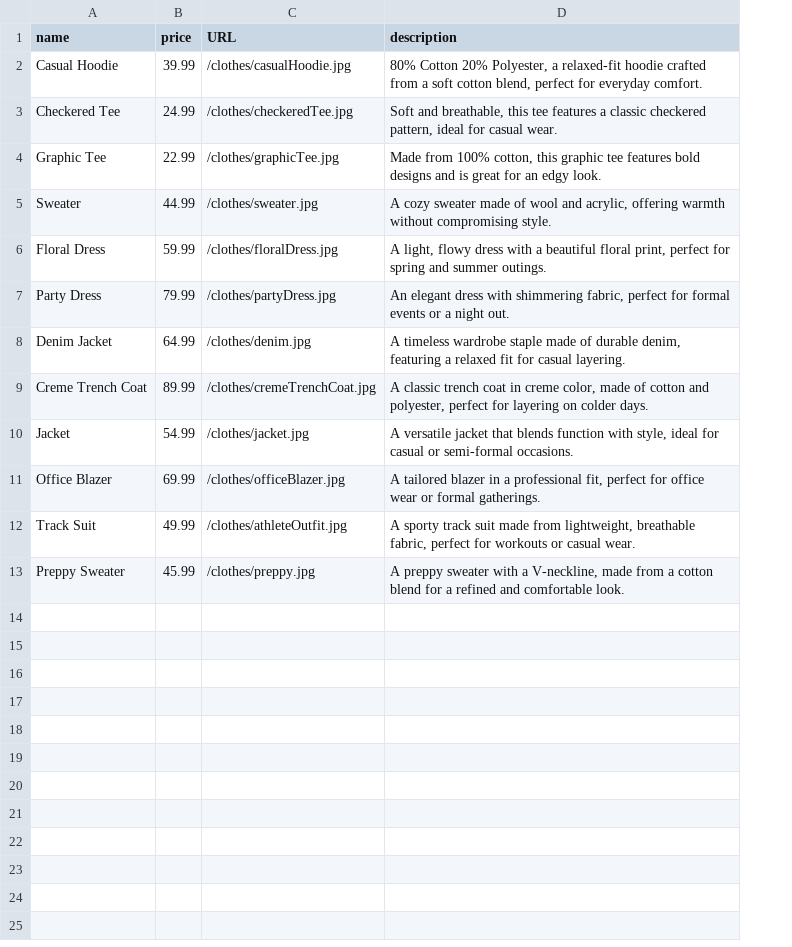
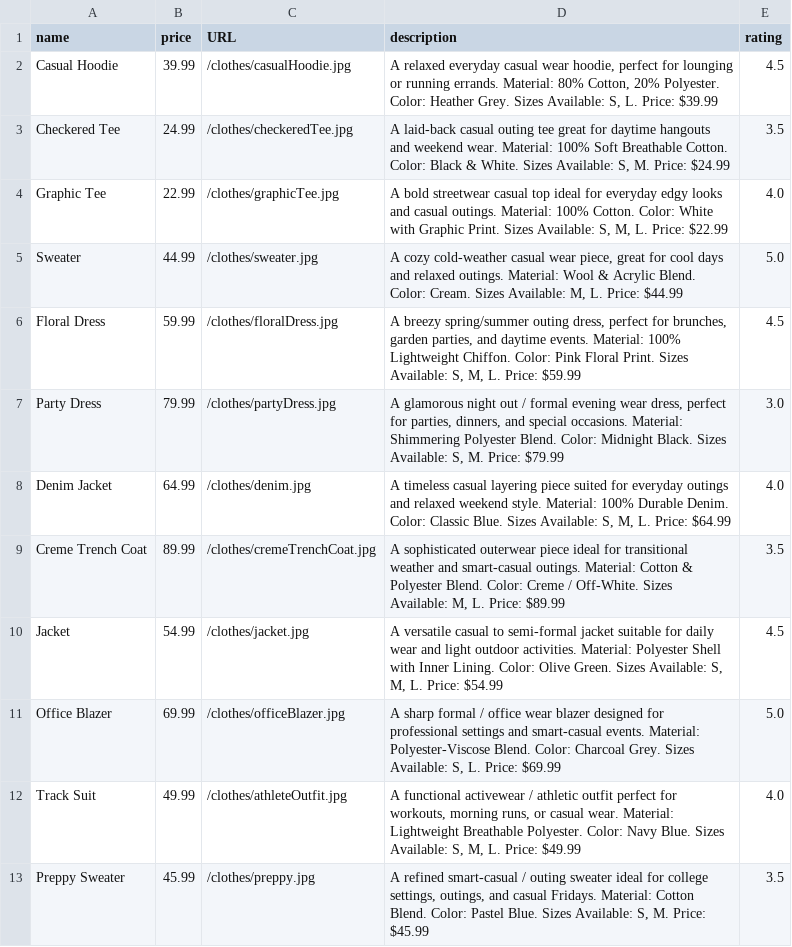
Before and after one commit to AnishaP3/Project-Hub, a CSV file: resources/csv/products.csv, drawn as a sheet; the diff names each change by its address in the sheet, - before the commit and + after, or states it on an @@ line.

Commit message:
Extended Product Description

```diff
--- a/resources/csv/products.csv
+++ b/resources/csv/products.csv
+column E (rating), rows 2-13: 4.5 | 3.5 | 4.0 | 5.0 | 4.5 | 3.0 | 4.0 | 3.5 | 4.5 | 5.0 | 4.0 | 3.5
-D2 (description): 80% Cotton 20% Polyester, a relaxed-fit hoodie crafted from a soft cotton blend, perfect for everyday comfort.
+D2 (description): A relaxed everyday casual wear hoodie, perfect for lounging or running errands. Material: 80% Cotton, 20% Polyester. Color: Heather Grey. Sizes Available: S, L. Price: $39.99
-D3 (description): Soft and breathable, this tee features a classic checkered pattern, ideal for casual wear.
+D3 (description): A laid-back casual outing tee great for daytime hangouts and weekend wear. Material: 100% Soft Breathable Cotton. Color: Black & White. Sizes Available: S, M. Price: $24.99
-D4 (description): Made from 100% cotton, this graphic tee features bold designs and is great for an edgy look.
+D4 (description): A bold streetwear casual top ideal for everyday edgy looks and casual outings. Material: 100% Cotton. Color: White with Graphic Print. Sizes Available: S, M, L. Price: $22.99
-D5 (description): A cozy sweater made of wool and acrylic, offering warmth without compromising style.
+D5 (description): A cozy cold-weather casual wear piece, great for cool days and relaxed outings. Material: Wool & Acrylic Blend. Color: Cream. Sizes Available: M, L. Price: $44.99
-D6 (description): A light, flowy dress with a beautiful floral print, perfect for spring and summer outings.
+D6 (description): A breezy spring/summer outing dress, perfect for brunches, garden parties, and daytime events. Material: 100% Lightweight Chiffon. Color: Pink Floral Print. Sizes Available: S, M, L. Price: $59.99
-D7 (description): An elegant dress with shimmering fabric, perfect for formal events or a night out.
+D7 (description): A glamorous night out / formal evening wear dress, perfect for parties, dinners, and special occasions. Material: Shimmering Polyester Blend. Color: Midnight Black. Sizes Available: S, M. Price: $79.99
-D8 (description): A timeless wardrobe staple made of durable denim, featuring a relaxed fit for casual layering.
+D8 (description): A timeless casual layering piece suited for everyday outings and relaxed weekend style. Material: 100% Durable Denim. Color: Classic Blue. Sizes Available: S, M, L. Price: $64.99
-D9 (description): A classic trench coat in creme color, made of cotton and polyester, perfect for layering on colder days.
+D9 (description): A sophisticated outerwear piece ideal for transitional weather and smart-casual outings. Material: Cotton & Polyester Blend. Color: Creme / Off-White. Sizes Available: M, L. Price: $89.99
-D10 (description): A versatile jacket that blends function with style, ideal for casual or semi-formal occasions.
+D10 (description): A versatile casual to semi-formal jacket suitable for daily wear and light outdoor activities. Material: Polyester Shell with Inner Lining. Color: Olive Green. Sizes Available: S, M, L. Price: $54.99
-D11 (description): A tailored blazer in a professional fit, perfect for office wear or formal gatherings.
+D11 (description): A sharp formal / office wear blazer designed for professional settings and smart-casual events. Material: Polyester-Viscose Blend. Color: Charcoal Grey. Sizes Available: S, L. Price: $69.99
-D12 (description): A sporty track suit made from lightweight, breathable fabric, perfect for workouts or casual wear.
+D12 (description): A functional activewear / athletic outfit perfect for workouts, morning runs, or casual wear. Material: Lightweight Breathable Polyester. Color: Navy Blue. Sizes Available: S, M, L. Price: $49.99
-D13 (description): A preppy sweater with a V-neckline, made from a cotton blend for a refined and comfortable look.
+D13 (description): A refined smart-casual / outing sweater ideal for college settings, outings, and casual Fridays. Material: Cotton Blend. Color: Pastel Blue. Sizes Available: S, M. Price: $45.99
```
Also changed, not shown: 3 other files.
